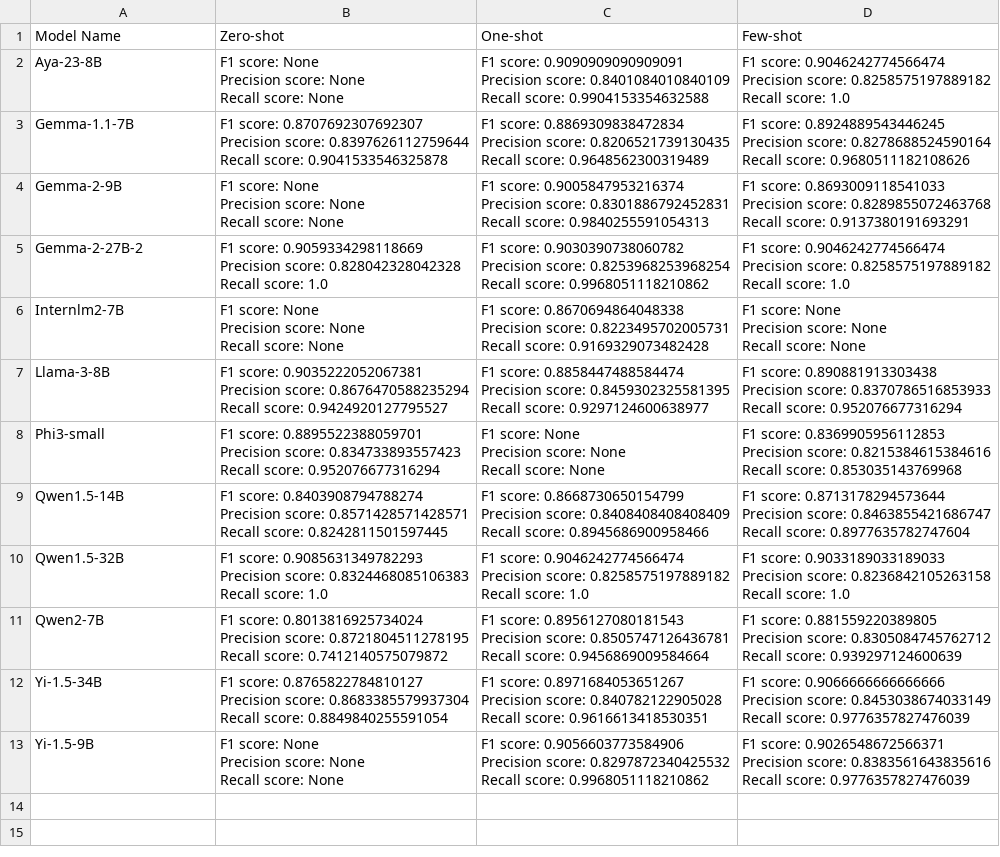
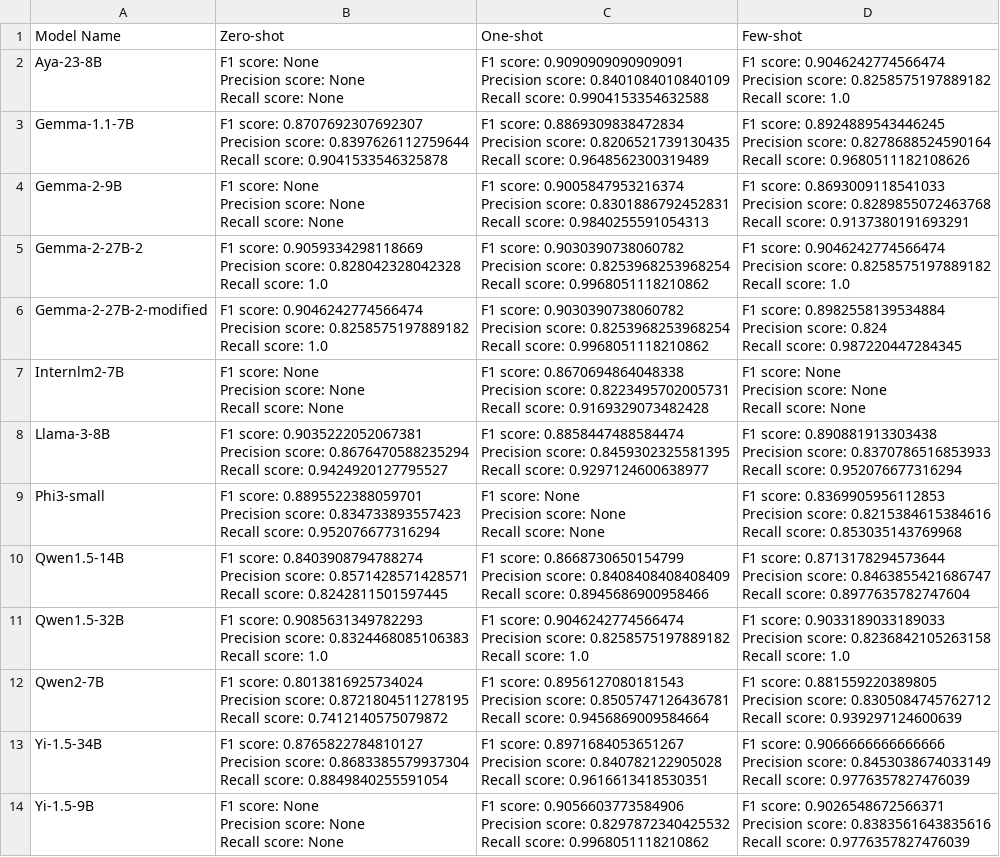
Before and after one commit to 2024-Surf-LLMarking/LLMarking, a CSV file: results/short/CPT/CPT.csv, drawn as a sheet.

```diff
--- a/results/short/CPT/CPT.csv
+++ b/results/short/CPT/CPT.csv
@@ -29,2 +29,9 @@ Precision score: 0.8258575197889182
 Recall score:	1.0"
+Gemma-2-27B-2-modified,"F1 score:	0.9046242774566474
+Precision score: 0.8258575197889182
+Recall score:	1.0","F1 score:	0.9030390738060782
+Precision score: 0.8253968253968254
+Recall score:	0.9968051118210862","F1 score:	0.8982558139534884
+Precision score: 0.824
+Recall score:	0.987220447284345"
 Internlm2-7B,"F1 score:	None
```
Also changed, not shown: results/short/FIN/FIN.csv, results/short/INT/INT.csv, 1 other file.
